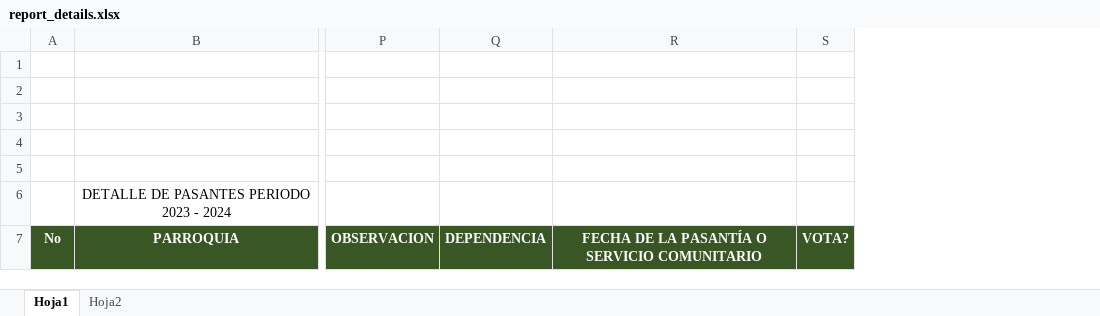
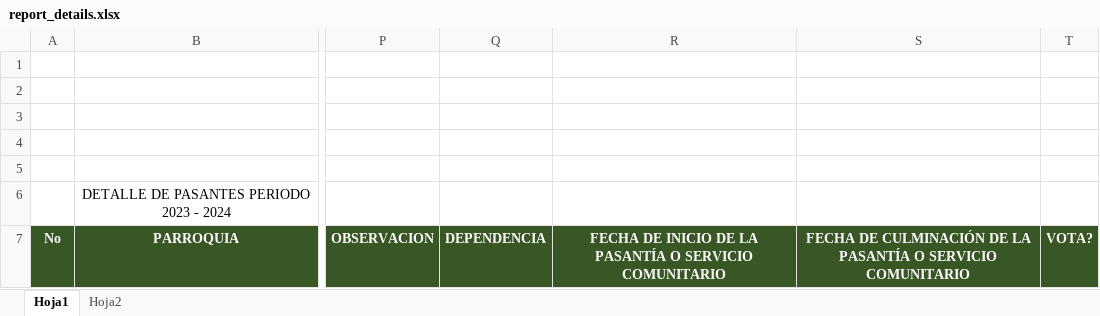
Before and after one commit to Dunel/SysProGestion, an Excel workbook: src/report_details.xlsx, sheet Hoja1, drawn as a sheet; only a part is shown, gaps mark what is left out; values as stored, in another font and other column widths than the file's, no borders; charts and pictures not drawn; removed rows and columns are numbered as before the commit, all else as after; the diff names each change by its address in the sheet, - before the commit and + after, or states it on an @@ line.

```diff
--- a/src/report_details.xlsx (sheet Hoja1)
+++ b/src/report_details.xlsx (sheet Hoja1)
-column R, row 7: FECHA DE LA PASANTÍA O SERVICIO COMUNITARIO
+column R, row 7: FECHA DE INICIO DE LA PASANTÍA O SERVICIO COMUNITARIO
+column S, row 7: FECHA DE CULMINACIÓN DE LA PASANTÍA O SERVICIO COMUNITARIO
```
Also changed, not shown: 6 other files.
